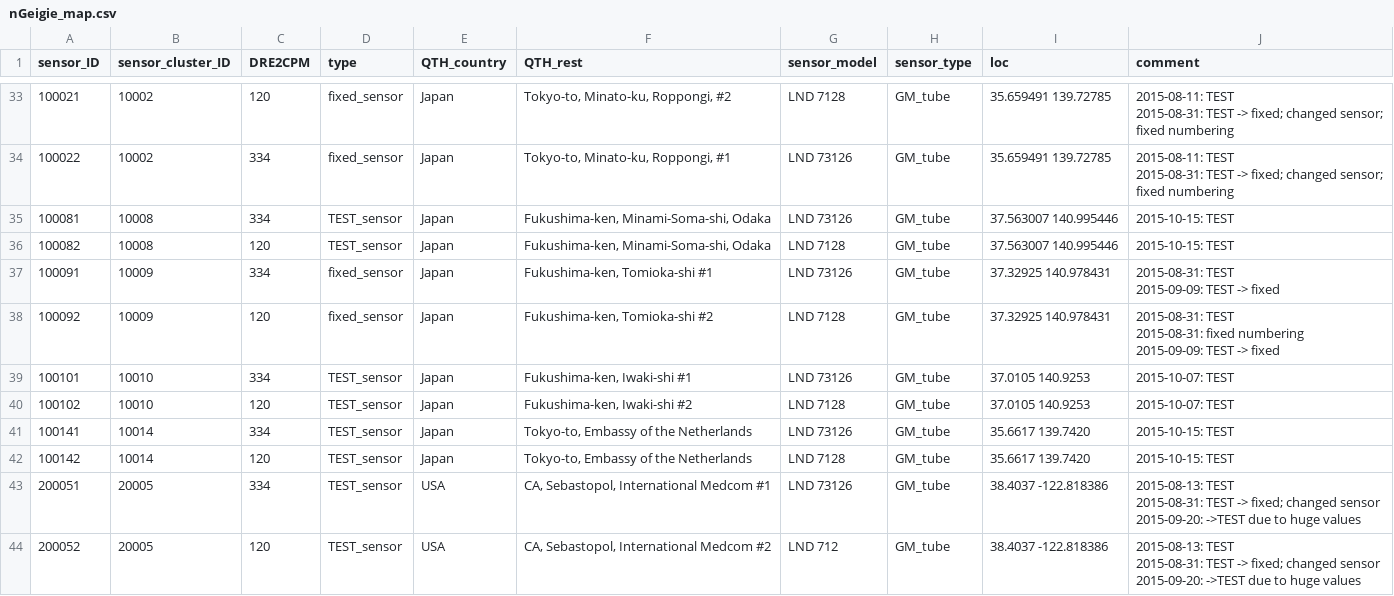
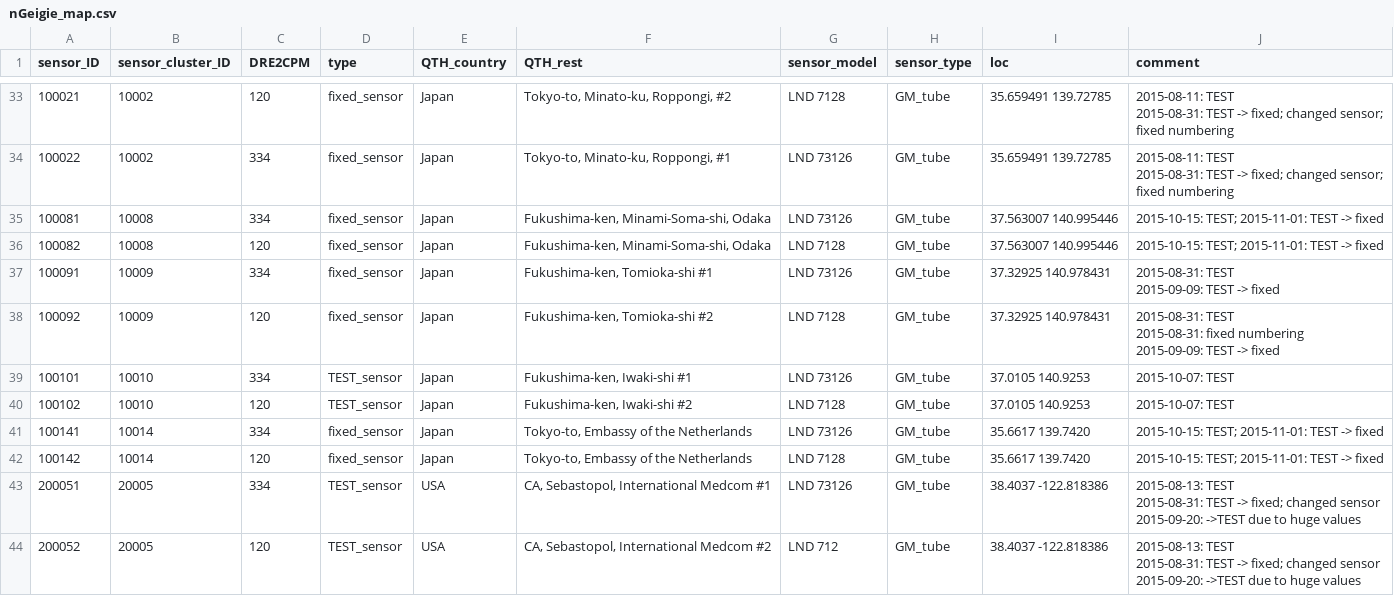
Before and after one commit to thinrope/fixed_sensor_visualization, a CSV file: in/nGeigie_map.csv, drawn as a sheet; only a part is shown, gaps mark what is left out.

Commit message:
updating DB

```diff
--- a/in/nGeigie_map.csv
+++ b/in/nGeigie_map.csv
@@ -44,4 +44,4 @@
 2015-08-31: TEST -> fixed; changed sensor; fixed numbering"
-100081,10008,334,"TEST_sensor","Japan","Fukushima-ken, Minami-Soma-shi, Odaka","LND 73126","GM_tube","37.563007 140.995446","2015-10-15: TEST"
-100082,10008,120,"TEST_sensor","Japan","Fukushima-ken, Minami-Soma-shi, Odaka","LND 7128","GM_tube","37.563007 140.995446","2015-10-15: TEST"
+100081,10008,334,"fixed_sensor","Japan","Fukushima-ken, Minami-Soma-shi, Odaka","LND 73126","GM_tube","37.563007 140.995446","2015-10-15: TEST; 2015-11-01: TEST -> fixed"
+100082,10008,120,"fixed_sensor","Japan","Fukushima-ken, Minami-Soma-shi, Odaka","LND 7128","GM_tube","37.563007 140.995446","2015-10-15: TEST; 2015-11-01: TEST -> fixed"
 100091,10009,334,"fixed_sensor","Japan","Fukushima-ken, Tomioka-shi #1","LND 73126","GM_tube","37.32925 140.978431","2015-08-31: TEST
@@ -53,4 +53,4 @@
 100102,10010,120,"TEST_sensor","Japan","Fukushima-ken, Iwaki-shi #2","LND 7128","GM_tube","37.0105 140.9253","2015-10-07: TEST"
-100141,10014,334,"TEST_sensor","Japan","Tokyo-to, Embassy of the Netherlands","LND 73126","GM_tube","35.6617 139.7420","2015-10-15: TEST"
-100142,10014,120,"TEST_sensor","Japan","Tokyo-to, Embassy of the Netherlands","LND 7128","GM_tube","35.6617 139.7420","2015-10-15: TEST"
+100141,10014,334,"fixed_sensor","Japan","Tokyo-to, Embassy of the Netherlands","LND 73126","GM_tube","35.6617 139.7420","2015-10-15: TEST; 2015-11-01: TEST -> fixed"
+100142,10014,120,"fixed_sensor","Japan","Tokyo-to, Embassy of the Netherlands","LND 7128","GM_tube","35.6617 139.7420","2015-10-15: TEST; 2015-11-01: TEST -> fixed"
 200051,20005,334,"TEST_sensor","USA","CA, Sebastopol, International Medcom #1","LND 73126","GM_tube","38.4037 -122.818386","2015-08-13: TEST
```
